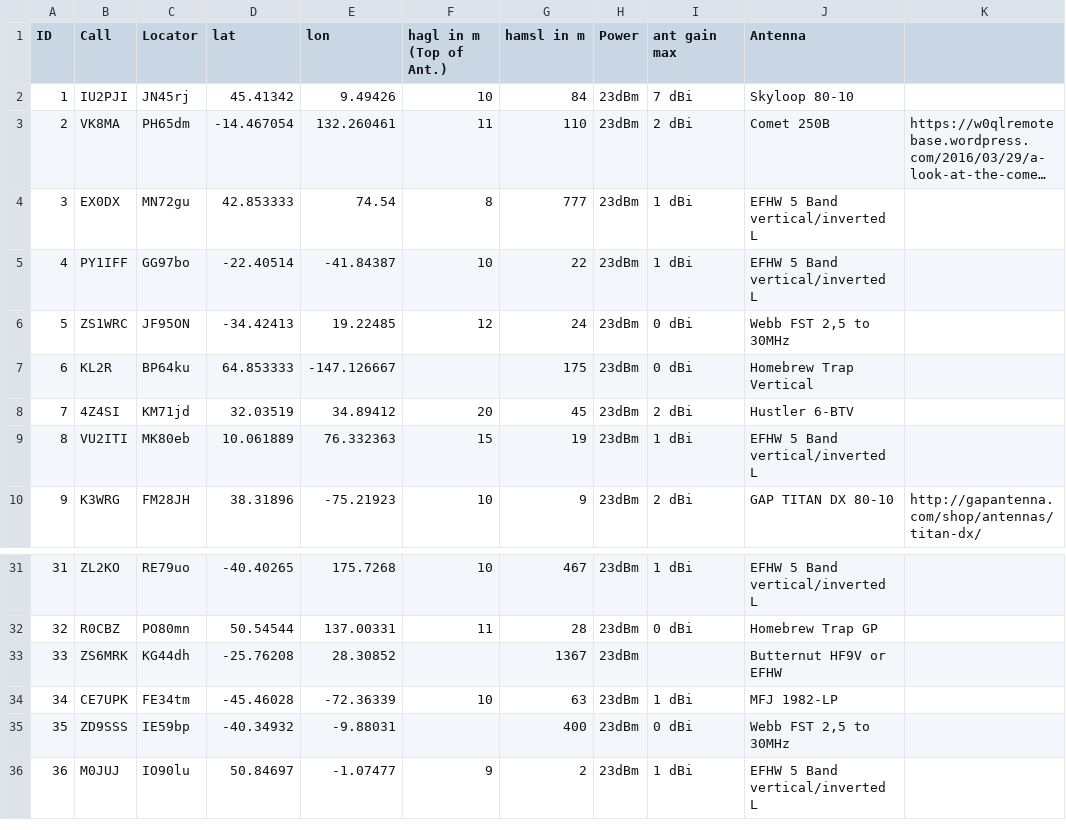
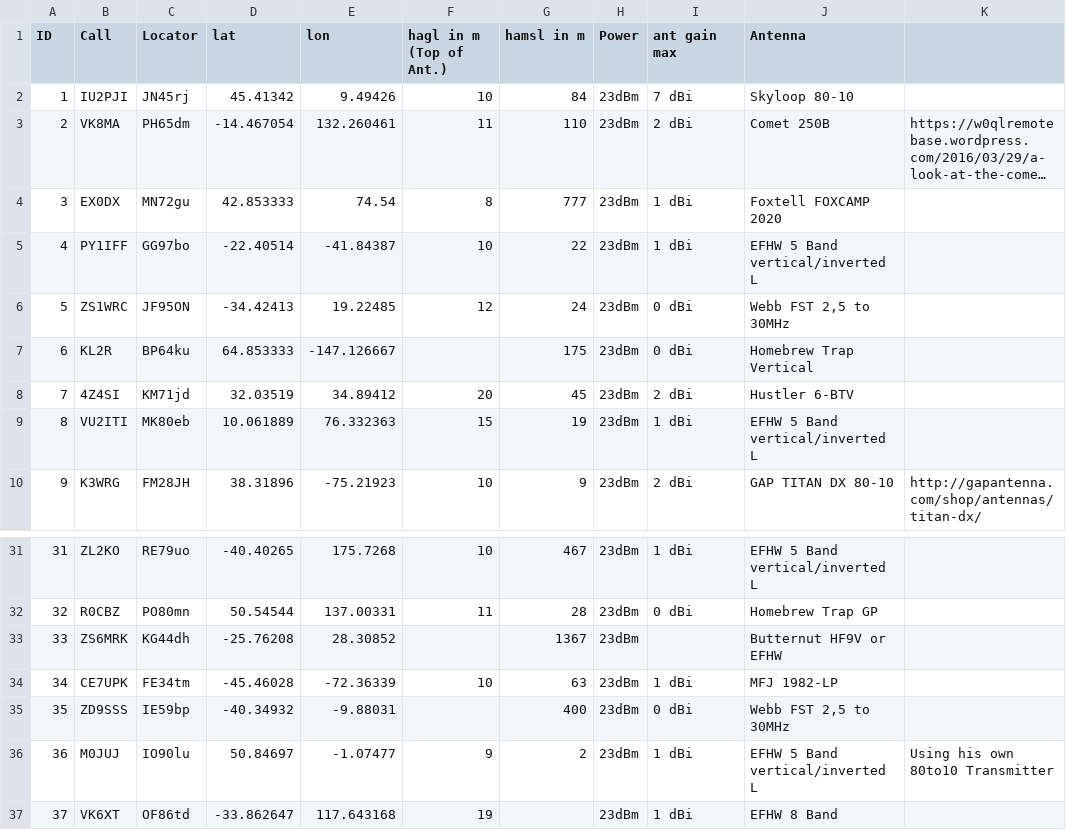
Before and after one commit to HB9VQQ/WSPRBeacon, a CSV file: Beacon List.csv, drawn as a sheet; only a part is shown, gaps mark what is left out; long unchanged cells end in …; the diff names each change by its address in the sheet, - before the commit and + after, or states it on an @@ line.

Commit message:
Add files via upload

```diff
--- a/Beacon List.csv
+++ b/Beacon List.csv
-J4 (Antenna): EFHW 5 Band vertical/inverted L
+J4 (Antenna): Foxtell FOXCAMP 2020
-K36: (empty)
+K36: Using his own 80to10 Transmitter
+row 37: 37 | VK6XT | OF86td | -33.862647 | 117.643168 | 19 |  | 23dBm | 1 dBi | EFHW 8 Band
```
